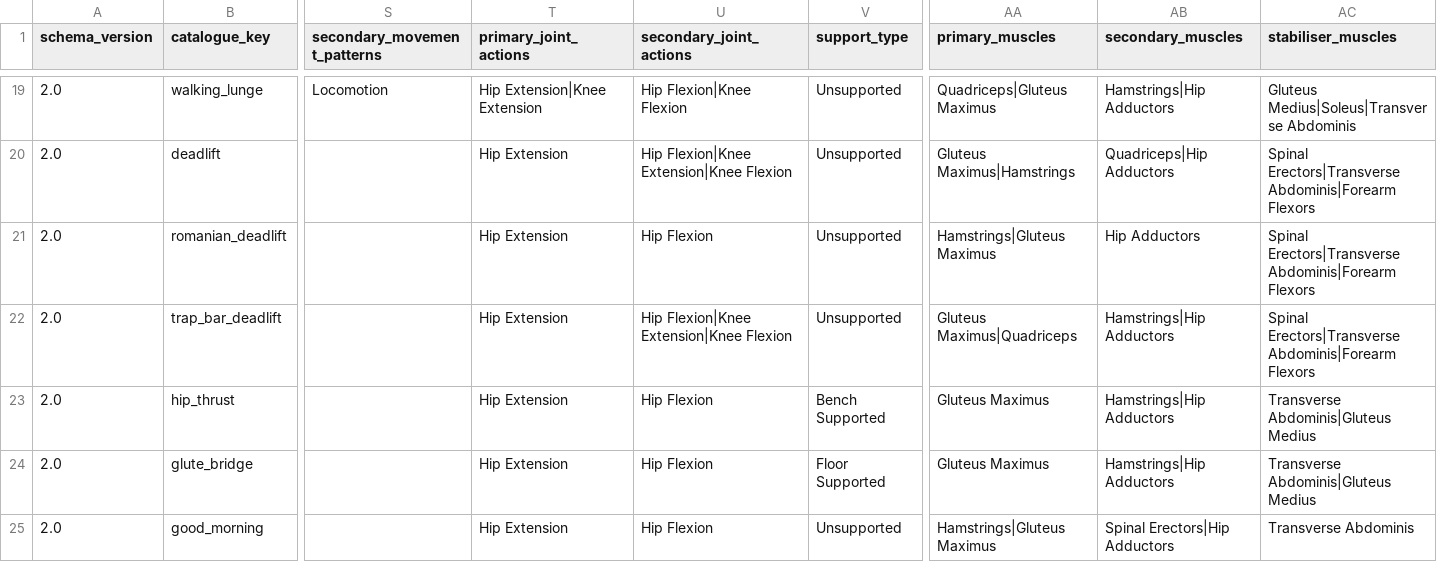
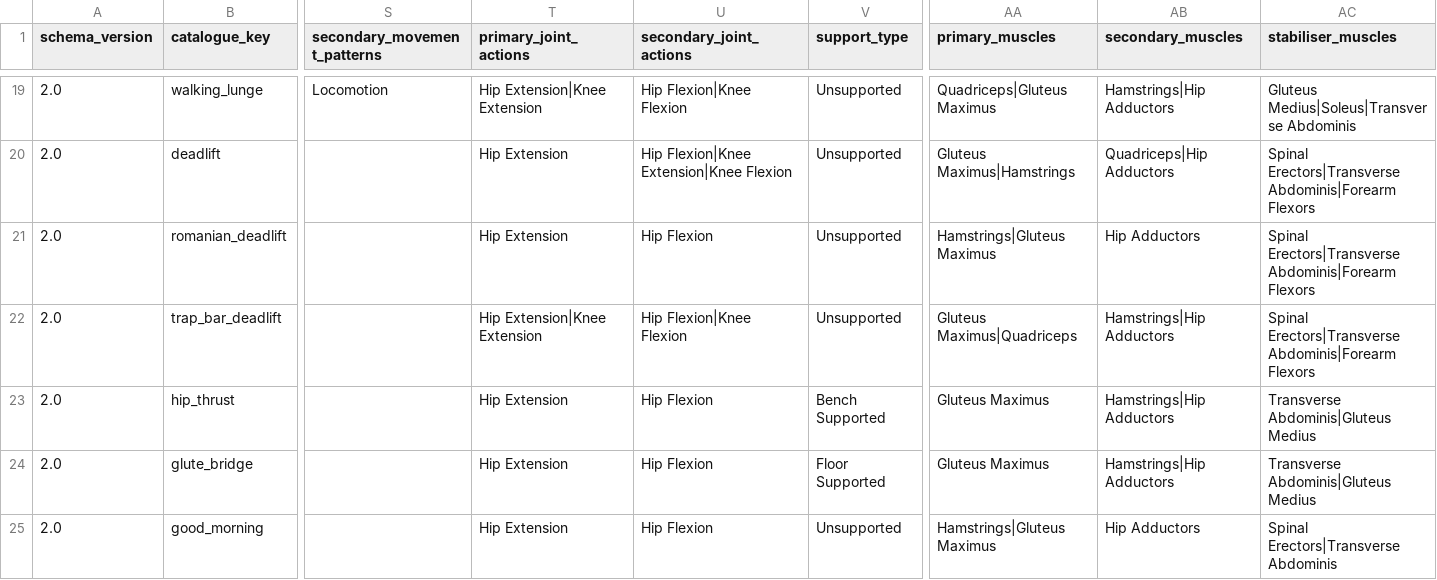
Before and after one commit to aquaviator/Hv1Strength, a CSV file: catalogue/candidate-manifest-v2.csv, drawn as a sheet; only a part is shown, gaps mark what is left out; the diff covers the shown part only; the diff names each change by its address in the sheet, - before the commit and + after, or states it on an @@ line.

Commit message:
refactor: refine catalogue anatomy and joint actions

```diff
--- a/catalogue/candidate-manifest-v2.csv
+++ b/catalogue/candidate-manifest-v2.csv
-T22 (primary_joint_actions): Hip Extension
+T22 (primary_joint_actions): Hip Extension|Knee Extension
-U22 (secondary_joint_actions): Hip Flexion|Knee Extension|Knee Flexion
+U22 (secondary_joint_actions): Hip Flexion|Knee Flexion
-AB25 (secondary_muscles): Spinal Erectors|Hip Adductors
+AB25 (secondary_muscles): Hip Adductors
-AC25 (stabiliser_muscles): Transverse Abdominis
+AC25 (stabiliser_muscles): Spinal Erectors|Transverse Abdominis
```
Also changed, not shown: 12 edited cells elsewhere in this file.
